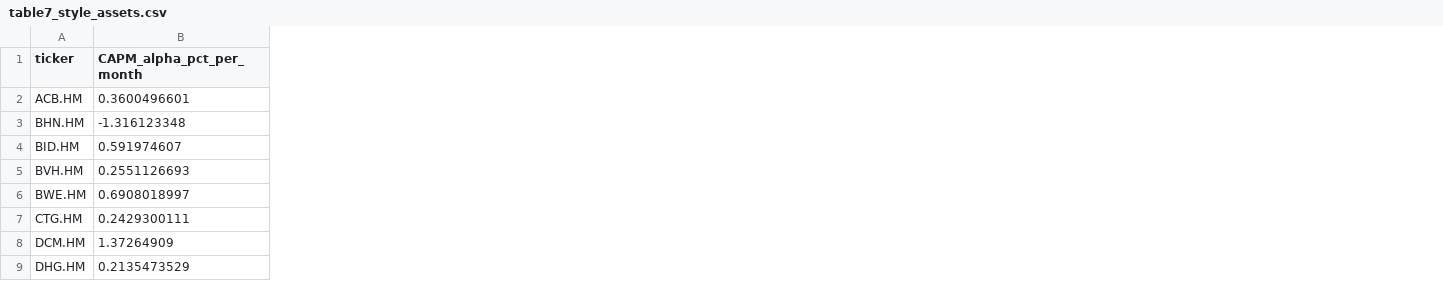
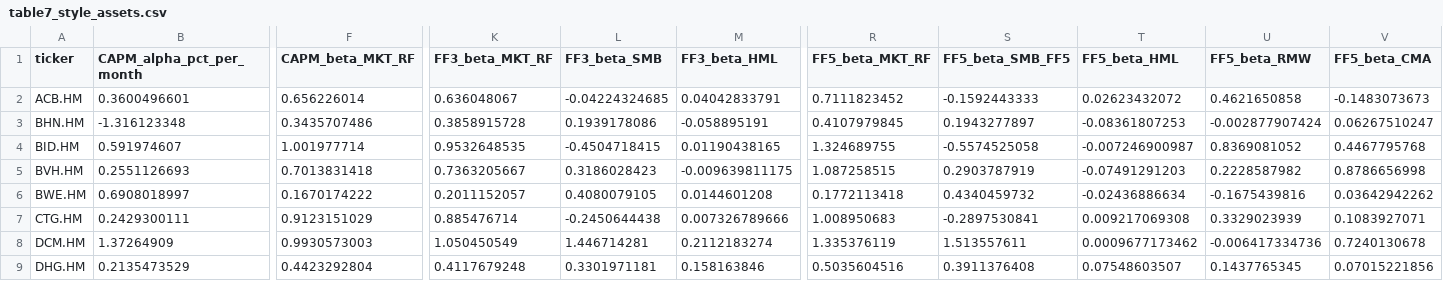
Before and after one commit to TranThanhPhu39/portfolio, a CSV file: outputs/vn_econometrics_provisional/table7_style_assets.csv, drawn as a sheet; only a part is shown, gaps mark what is left out; the diff names each change by its address in the sheet, - before the commit and + after, or states it on an @@ line.

Commit message:
Include factor betas in VN Table 7 output

```diff
--- a/outputs/vn_econometrics_provisional/table7_style_assets.csv
+++ b/outputs/vn_econometrics_provisional/table7_style_assets.csv
+column F (CAPM_beta_MKT_RF), rows 2-9: 0.656226014 | 0.3435707486 | 1.001977714 | 0.7013831418 | 0.1670174222 | 0.9123151029 | 0.9930573003 | 0.4423292804
+column K (FF3_beta_MKT_RF), rows 2-9: 0.636048067 | 0.3858915728 | 0.9532648535 | 0.7363205667 | 0.2011152057 | 0.885476714 | 1.050450549 | 0.4117679248
+column L (FF3_beta_SMB), rows 2-9: -0.04224324685 | 0.1939178086 | -0.4504718415 | 0.3186028423 | 0.4080079105 | -0.2450644438 | 1.446714281 | 0.3301971181
+column M (FF3_beta_HML), rows 2-9: 0.04042833791 | -0.058895191 | 0.01190438165 | -0.009639811175 | 0.0144601208 | 0.007326789666 | 0.2112183274 | 0.158163846
+column R (FF5_beta_MKT_RF), rows 2-9: 0.7111823452 | 0.4107979845 | 1.324689755 | 1.087258515 | 0.1772113418 | 1.008950683 | 1.335376119 | 0.5035604516
+column S (FF5_beta_SMB_FF5), rows 2-9: -0.1592443333 | 0.1943277897 | -0.5574525058 | 0.2903787919 | 0.4340459732 | -0.2897530841 | 1.513557611 | 0.3911376408
+column T (FF5_beta_HML), rows 2-9: 0.02623432072 | -0.08361807253 | -0.007246900987 | -0.07491291203 | -0.02436886634 | 0.009217069308 | 0.0009677173462 | 0.07548603507
+column U (FF5_beta_RMW), rows 2-9: 0.4621650858 | -0.002877907424 | 0.8369081052 | 0.2228587982 | -0.1675439816 | 0.3329023939 | -0.006417334736 | 0.1437765345
+column V (FF5_beta_CMA), rows 2-9: -0.1483073673 | 0.06267510247 | 0.4467795768 | 0.8786656998 | 0.03642942262 | 0.1083927071 | 0.7240130678 | 0.07015221856
```
Also changed, not shown: 3 other files.
